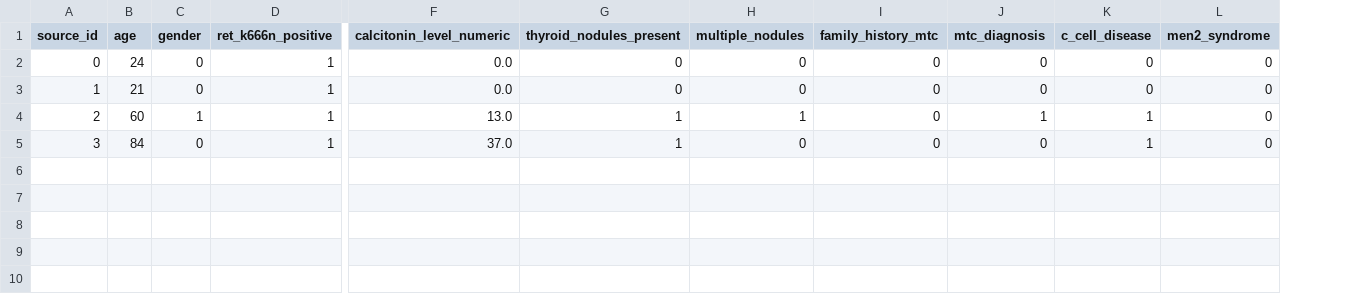
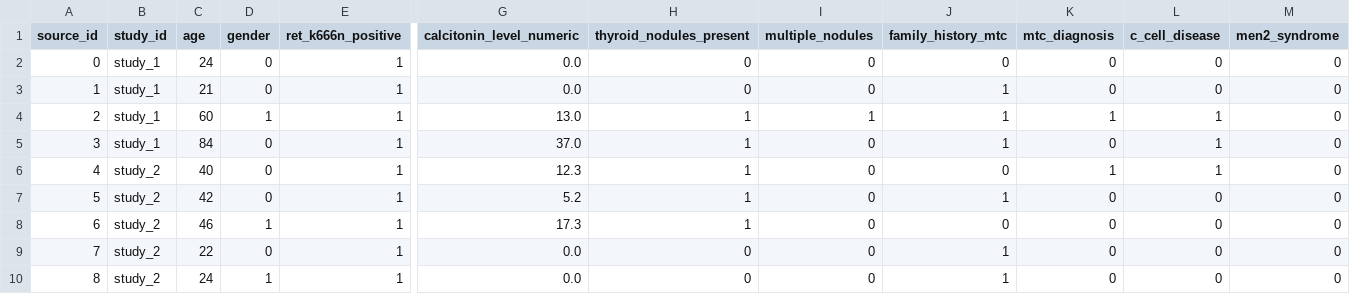
Before and after one commit to ArjunCodess/men2-predictor, a CSV file: data/ret_k666n_training_data.csv, drawn as a sheet; only a part is shown, gaps mark what is left out; addresses are those after the commit; rows hold the shown columns only; the diff names each change by its address in the sheet, - before the commit and + after, or states it on an @@ line.

```diff
--- a/data/ret_k666n_training_data.csv
+++ b/data/ret_k666n_training_data.csv
+column B (study_id), rows 2-5: all study_1
-J3:J5 (family_history_mtc): 0
+J3:J5 (family_history_mtc): 1
+row 6: 4 | study_2 | 40 | 0 | 1 | 12.3 | 1 | 0 | 0 | 1 | 1 | 0
+row 7: 5 | study_2 | 42 | 0 | 1 | 5.2 | 1 | 0 | 1 | 0 | 0 | 0
+row 8: 6 | study_2 | 46 | 1 | 1 | 17.3 | 1 | 0 | 0 | 0 | 0 | 0
+row 9: 7 | study_2 | 22 | 0 | 1 | 0.0 | 0 | 0 | 1 | 0 | 0 | 0
+row 10: 8 | study_2 | 24 | 1 | 1 | 0.0 | 0 | 0 | 1 | 0 | 0 | 0
```
Also changed, not shown: data/men2_case_control_dataset.csv, data/ret_k666n_expanded_training_data.csv, 3 other files.
